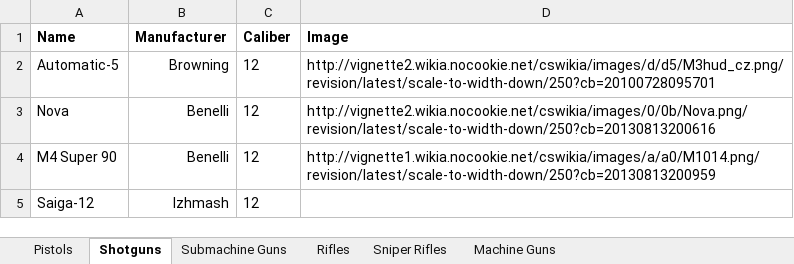
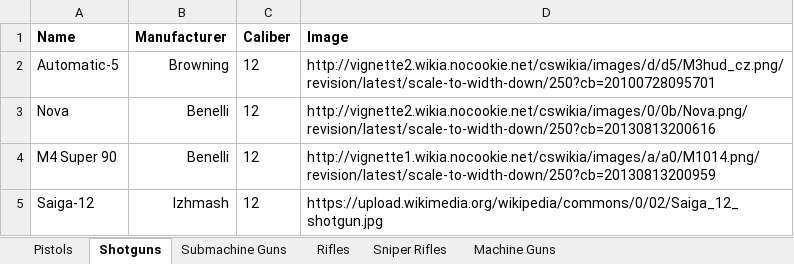
Before and after one commit to Sodium-TA/Weapon-system-DB, an Excel workbook: WeaponSystem/WeaponSystem.TestConsoleClient/UnZippedFiles/w.xlsx, sheet Shotguns, drawn as a sheet; values as stored, in another font and other column widths than the file's, no borders; the diff names each change by its address in the sheet, - before the commit and + after, or states it on an @@ line.

Commit message:
ImageUrl included in weapons

```diff
--- a/WeaponSystem/WeaponSystem.TestConsoleClient/UnZippedFiles/w.xlsx (sheet Shotguns)
+++ b/WeaponSystem/WeaponSystem.TestConsoleClient/UnZippedFiles/w.xlsx (sheet Shotguns)
-D5 (Image): (empty)
+D5 (Image): https://upload.wikimedia.org/wikipedia/commons/0/02/Saiga_12_shotgun.jpg
```
Also changed, not shown: sheet Pistols, sheet Sniper Rifles, WeaponSystem/WeaponSystem.TestConsoleClient/w.xlsx, 2 other files.
